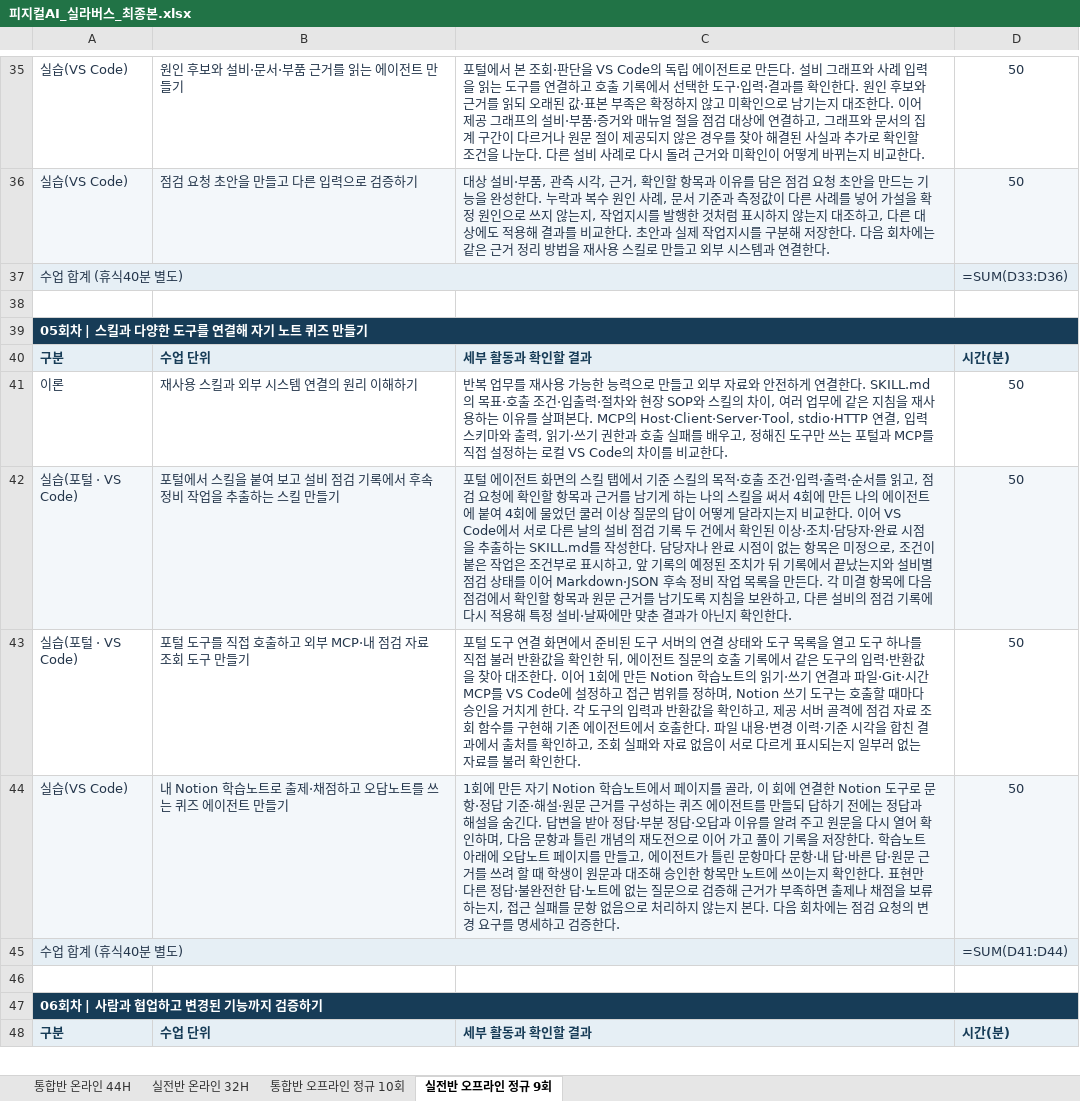
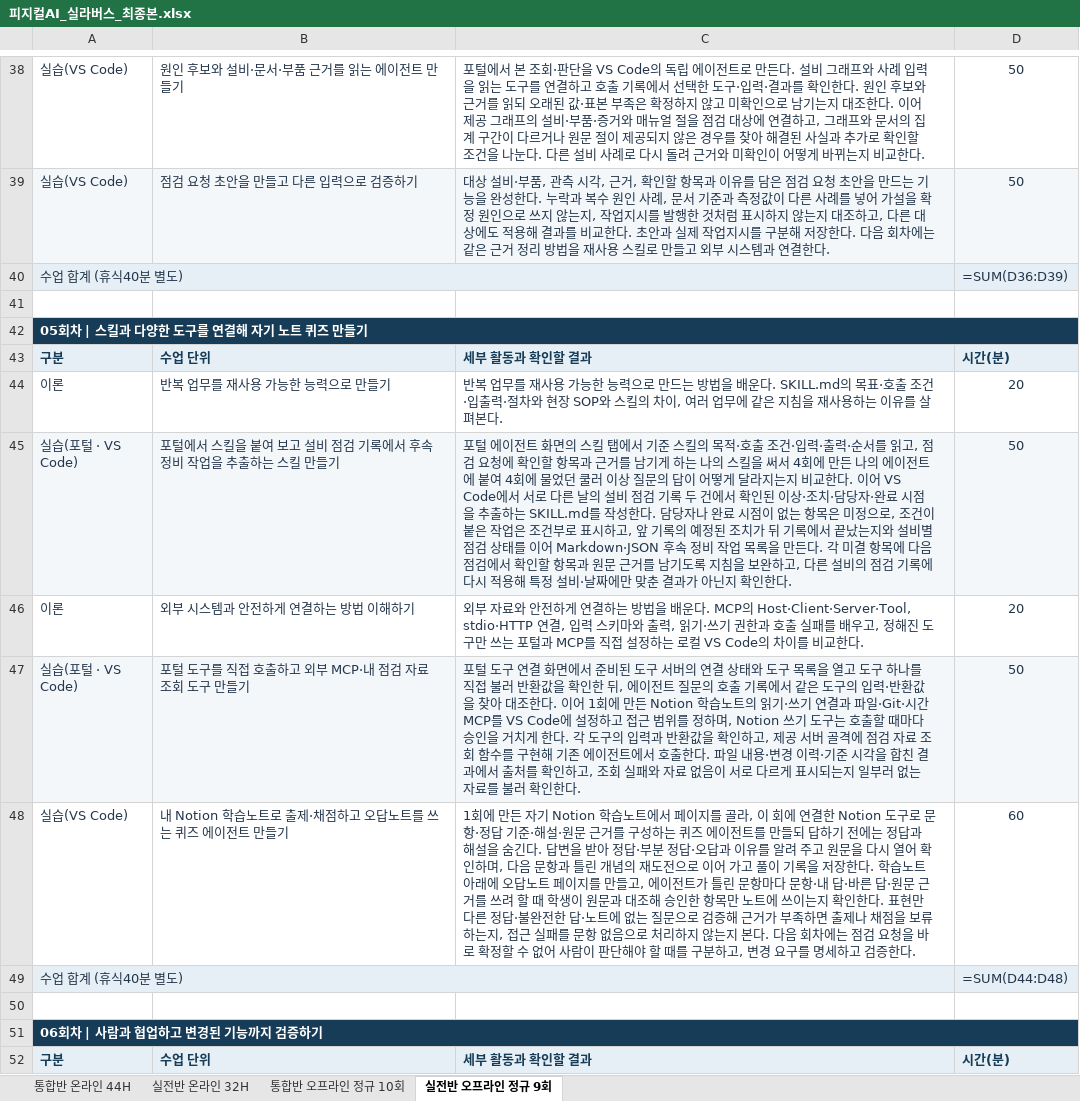
Before and after one commit to uengine-oss/hyd-iot-edu, an Excel workbook: workspace/강의제작/산출물/실라버스/피지컬AI_실라버스_최종본.xlsx, sheet 실전반 오프라인 정규 9회, drawn as a sheet; only a part is shown, gaps mark what is left out; values as stored, in another font and other column widths than the file's, no borders; formulas without a stored value are shown as written; addresses are those after the commit; the diff covers the shown part only; the diff names each change by its address in the sheet, - before the commit and + after, or states it on an @@ line.

```diff
--- a/workspace/강의제작/산출물/실라버스/피지컬AI_실라버스_최종본.xlsx (sheet 실전반 오프라인 정규 9회)
+++ b/workspace/강의제작/산출물/실라버스/피지컬AI_실라버스_최종본.xlsx (sheet 실전반 오프라인 정규 9회)
-D40: =SUM(D33:D36)
+D40: =SUM(D36:D39)
-B44: 재사용 스킬과 외부 시스템 연결의 원리 이해하기
+B44: 반복 업무를 재사용 가능한 능력으로 만들기
-C44: …으로 만들고 외부 자료와 안전하게 연결한다. SKILL.md의 목표·호출 조건·입출력·절차와 현장 SOP와 스킬의 차이, 여러 업무에 같은 지침을 재사용하는 이유를 살펴본다. MCP의 Host·Client·Server·Tool, stdio·HTTP 연결, 입력 스키마와 출력, 읽기·쓰기 권한과 호출 실패를 배우고, 정해진 도구만 쓰는 포털과 MCP를 직접 설정하는 로컬 VS Code의 차이를 비교한다.
+C44: …으로 만드는 방법을 배운다. SKILL.md의 목표·호출 조건·입출력·절차와 현장 SOP와 스킬의 차이, 여러 업무에 같은 지침을 재사용하는 이유를 살펴본다.
-D44: 50
+D44: 20
+row 46: 이론 | 외부 시스템과 안전하게 연결하는 방법 이해하기 | 외부 자료와 안전하게 연결하는 방법을 배운다. MCP의 Host·Client·Server·Tool, stdio·HTTP 연결, 입력 스키마와 출력, 읽기·쓰기 권한과 호출 실패를 배우고, 정해진 도구만 쓰는 포털과 MCP를 직접 설정하는 로컬 VS Code의 차이를 비교한다. | 20
-A47:D47 fill: none
+A47:D47 fill: #F3F7FA
-A48:D48 fill: #F3F7FA
+A48:D48 fill: none
-C48: …검 요청의 변경 요…
+C48: …검 요청을 바로 확정할 수 없어 사람이 판단해야 할 때를 구분하고, 변경 요…
-D48: 50
+D48: 60
-D49: =SUM(D41:D44)
+D49: =SUM(D44:D48)
```
Also changed, not shown: 6 added rows, 30 edited cells and cell formats elsewhere in this sheet, sheet 통합반 오프라인 정규 10회.
